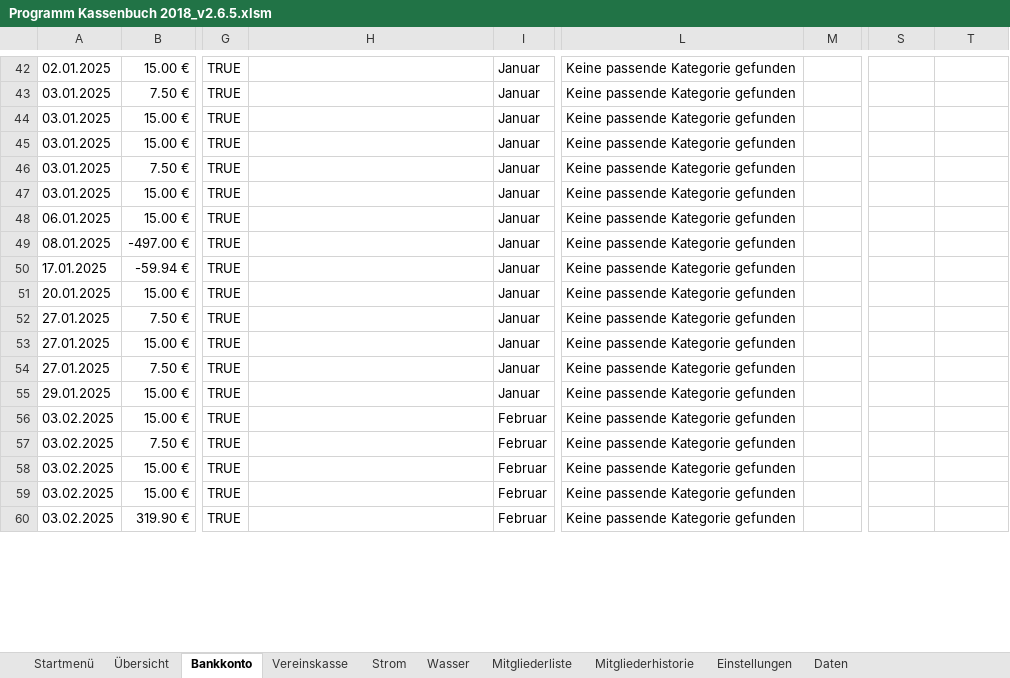
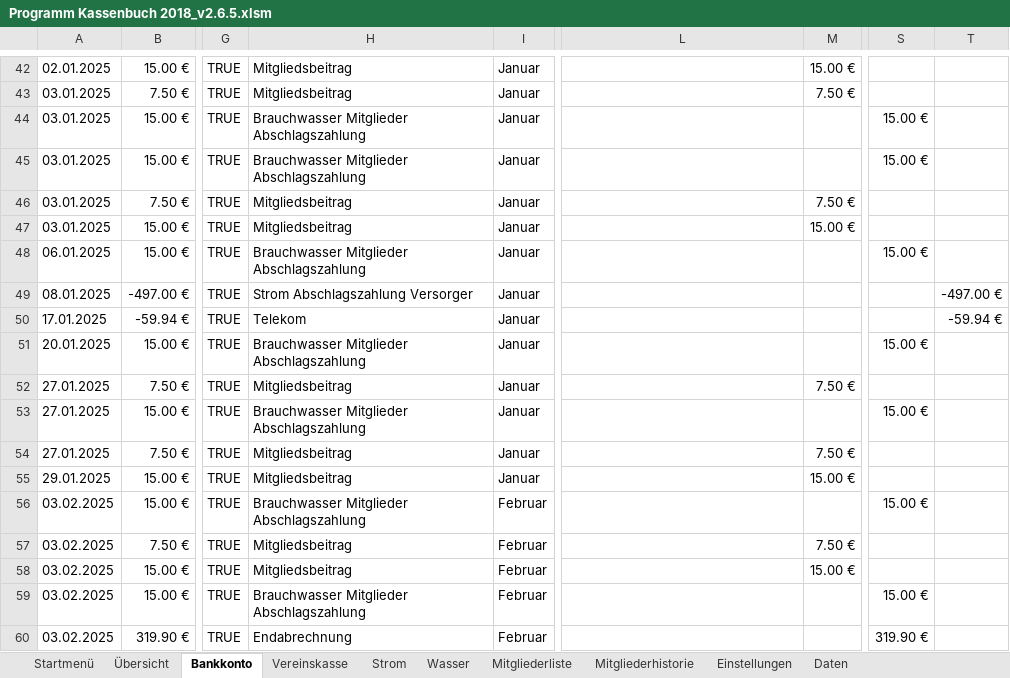
Before and after one commit to saschapreussler/Mein-Excel-Projekt, an Excel workbook: excel/Programm Kassenbuch 2018_v2.6.5.xlsm, sheet Bankkonto, drawn as a sheet; only a part is shown, gaps mark what is left out; values as stored, in another font and other column widths than the file's, no cell formats; charts and pictures not drawn; the diff covers the shown part only; the diff names each change by its address in the sheet, - before the commit and + after, or states it on an @@ line.

```diff
--- a/excel/Programm Kassenbuch 2018_v2.6.5.xlsm (sheet Bankkonto)
+++ b/excel/Programm Kassenbuch 2018_v2.6.5.xlsm (sheet Bankkonto)
-H42:H43: (empty)
+H42:H43: Mitgliedsbeitrag
-L42:L60: Keine passende Kategorie gefunden
+L42:L60: (empty)
-M42: (empty)
+M42: 15.00 €
-M43: (empty)
+M43: 7.50 €
-H44:H45: (empty)
+H44:H45: Brauchwasser Mitglieder Abschlagszahlung
-S44:S45: (empty)
+S44:S45: 15.00 €
-H46:H47: (empty)
+H46:H47: Mitgliedsbeitrag
-M46: (empty)
+M46: 7.50 €
-M47: (empty)
+M47: 15.00 €
-H48: (empty)
+H48: Brauchwasser Mitglieder Abschlagszahlung
-S48: (empty)
+S48: 15.00 €
-H49: (empty)
+H49: Strom Abschlagszahlung Versorger
-T49: (empty)
+T49: -497.00 €
-H50: (empty)
+H50: Telekom
-T50: (empty)
+T50: -59.94 €
-H51: (empty)
+H51: Brauchwasser Mitglieder Abschlagszahlung
-S51: (empty)
+S51: 15.00 €
-H52: (empty)
+H52: Mitgliedsbeitrag
-M52: (empty)
+M52: 7.50 €
-H53: (empty)
+H53: Brauchwasser Mitglieder Abschlagszahlung
-S53: (empty)
+S53: 15.00 €
-H54:H55: (empty)
+H54:H55: Mitgliedsbeitrag
-M54: (empty)
+M54: 7.50 €
-M55: (empty)
+M55: 15.00 €
-H56: (empty)
+H56: Brauchwasser Mitglieder Abschlagszahlung
-S56: (empty)
+S56: 15.00 €
-H57:H58: (empty)
+H57:H58: Mitgliedsbeitrag
-M57: (empty)
+M57: 7.50 €
-M58: (empty)
+M58: 15.00 €
-H59: (empty)
+H59: Brauchwasser Mitglieder Abschlagszahlung
-S59: (empty)
+S59: 15.00 €
-H60: (empty)
+H60: Endabrechnung
-S60: (empty)
+S60: 319.90 €
```
Also changed, not shown: 1281 edited cells elsewhere in this sheet, sheet Daten, sheet Einstellungen, cell formats, charts or pictures, 5 other files.
